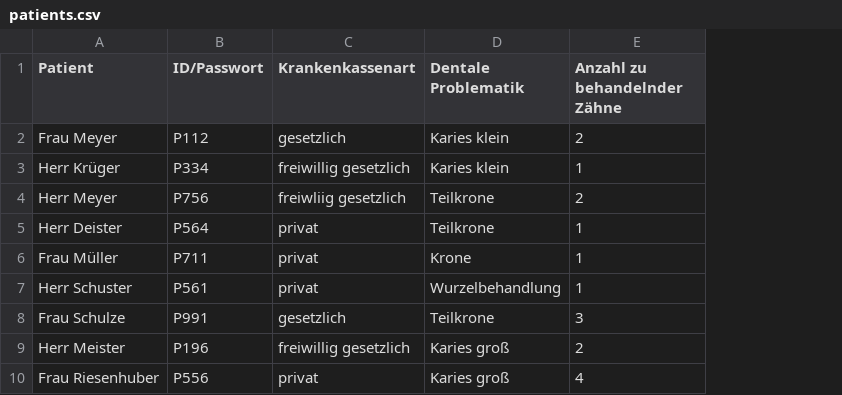
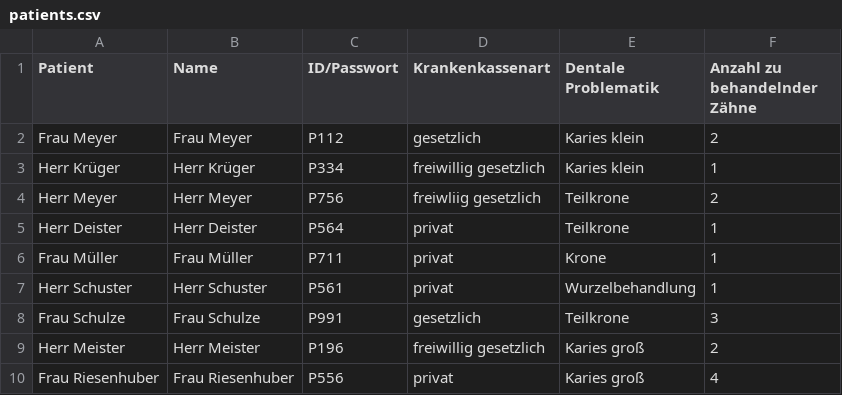
Before and after one commit to ultraluminar/GUI-2023w, a CSV file: source/data/patients.csv, drawn as a sheet; only a part is shown; the diff names each change by its address in the sheet, - before the commit and + after, or states it on an @@ line.

```diff
--- a/source/data/patients.csv
+++ b/source/data/patients.csv
+column B (Name), rows 2-10: Frau Meyer | Herr Krüger | Herr Meyer | Herr Deister | Frau Müller | Herr Schuster | Frau Schulze | Herr Meister | Frau Riesenhuber
```
Also changed, not shown: source/data/doctors.csv, 2 other files.
